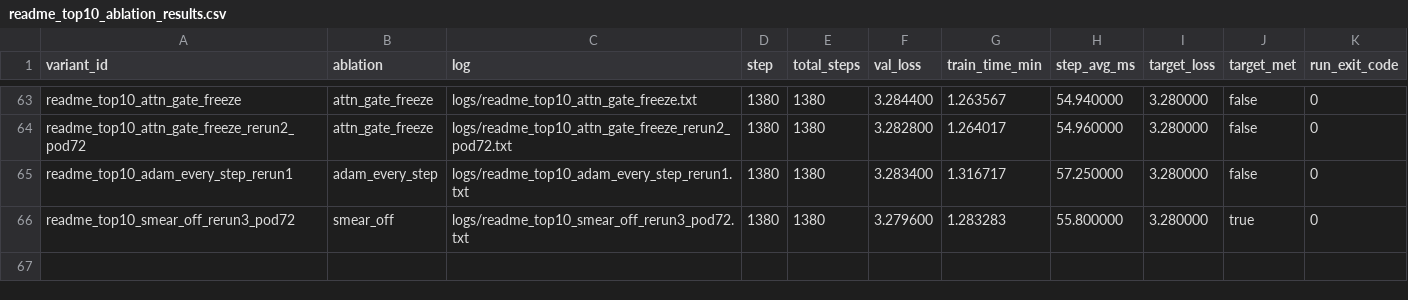
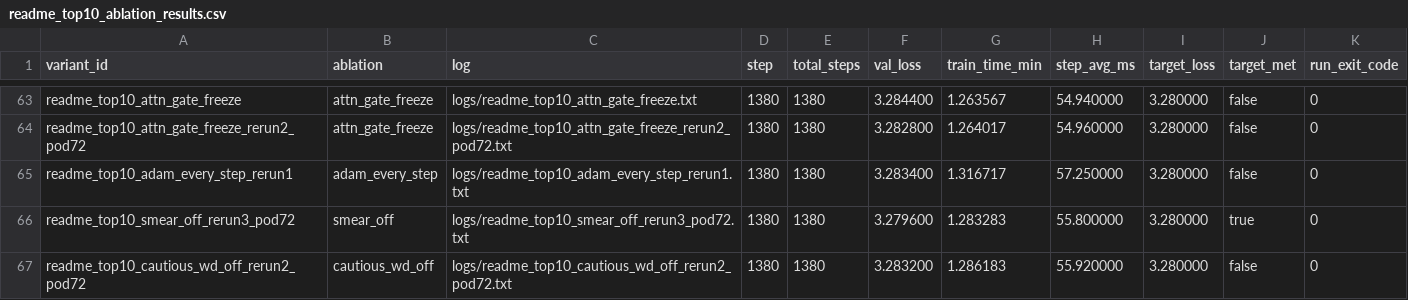
Before and after one commit to novitalabs/modded-nanogpt, a CSV file: experiments/results/readme_top10_ablation_results.csv, drawn as a sheet; only a part is shown, gaps mark what is left out; the diff names each change by its address in the sheet, - before the commit and + after, or states it on an @@ line.

Commit message:
arthur-codex: cautious WD 第三样本 val_loss=3.2832、target_met=false；三次关闭...
Arthur analysis: codex-1780590301855-7313e49d
Reason: 1 run(s) finished
Changed files: 7
Experiment IDs: readme-top10-cautious-wd-off-rerun2-pod72
Run IDs: readme-top10-cautious-wd-off-rerun2-pod72-1780590121-8c887707
Input code commits: 6e386bbe7a0bb4f0842d3384a5d86eca6421813d

```diff
--- a/experiments/results/readme_top10_ablation_results.csv
+++ b/experiments/results/readme_top10_ablation_results.csv
+row 67: readme_top10_cautious_wd_off_rerun2_pod72 | cautious_wd_off | logs/readme_top10_cautious_wd_off_rerun2_pod72.txt | 1380 | 1380 | 3.283200 | 1.286183 | 55.920000 | 3.280000 | false | 0
```
Also changed, not shown: experiments/results/local_reruns.csv, experiments/results/log_results.csv, 4 other files.
